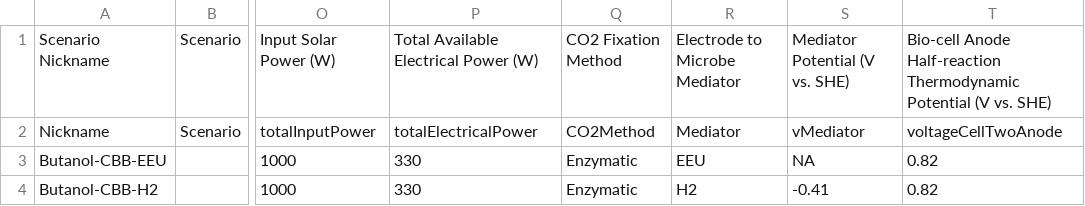
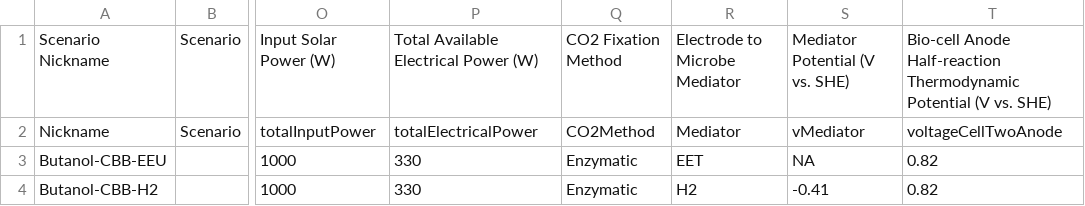
Before and after one commit to barstowlab/bee-3600-spring-2026-hw4, a CSV file: input/butanol_efficiency.csv, drawn as a sheet; only a part is shown, gaps mark what is left out; the diff names each change by its address in the sheet, - before the commit and + after, or states it on an @@ line.

Commit message:
Update butanol_efficiency.csv

```diff
--- a/input/butanol_efficiency.csv
+++ b/input/butanol_efficiency.csv
-R3: EEU
+R3: EET
```
